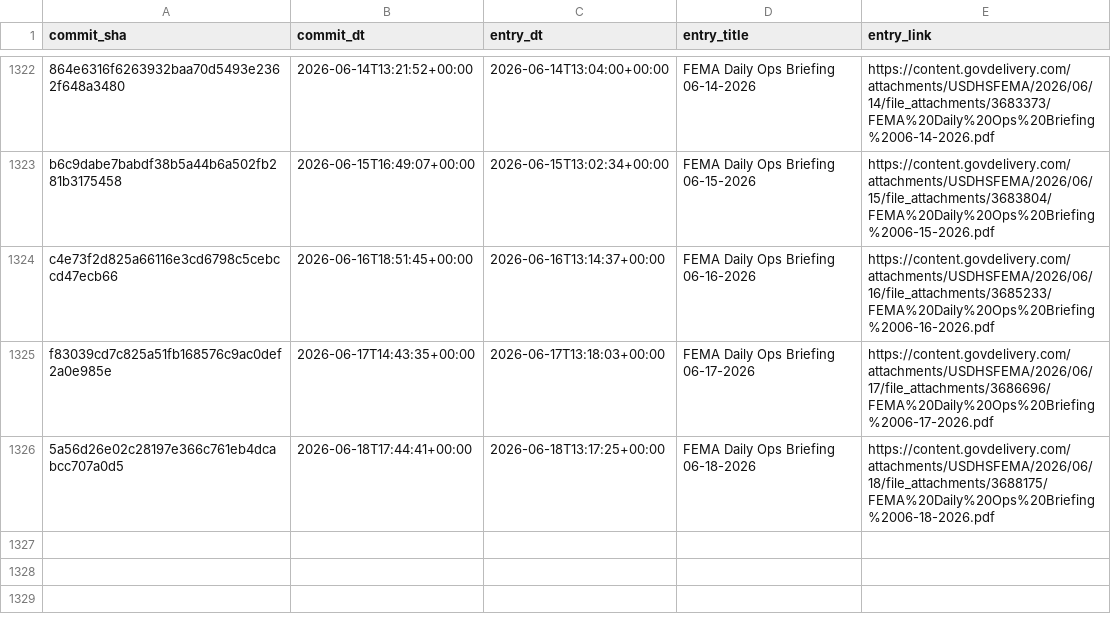
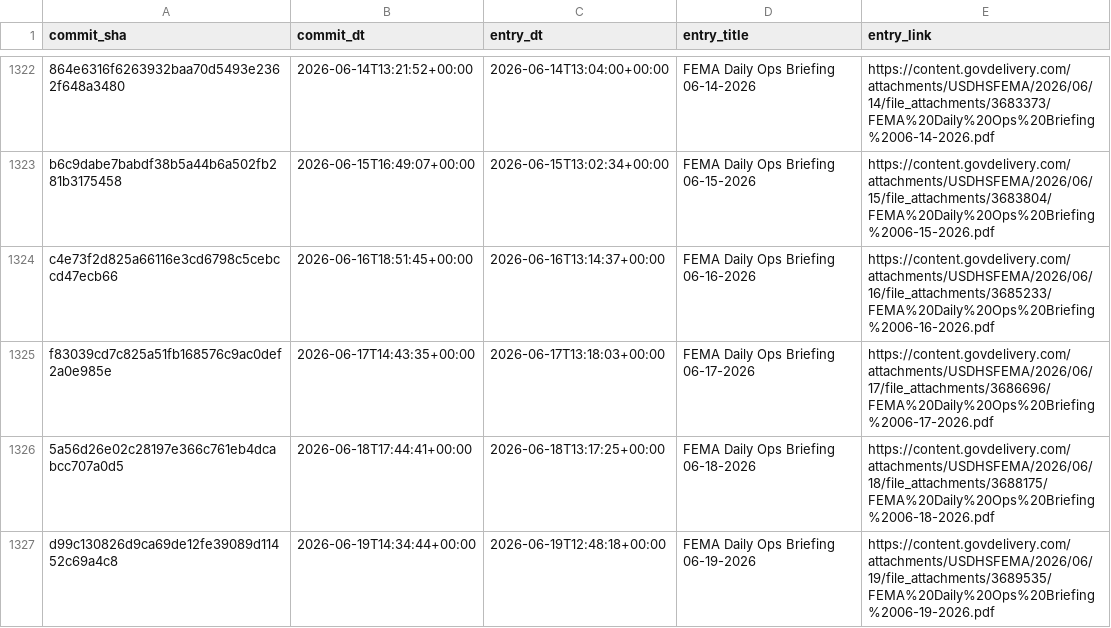
Before and after one commit to data-liberation-project/fema-daily-ops-email-to-rss, a CSV file: output/history.csv, drawn as a sheet; only a part is shown, gaps mark what is left out.

```diff
--- a/output/history.csv
+++ b/output/history.csv
@@ -1326 +1326,2 @@ f83039cd7c825a51fb168576c9ac0def2a0e985e,2026-06-17T14:43:35+00:00,2026-06-17T13
 5a56d26e02c28197e366c761eb4dcabcc707a0d5,2026-06-18T17:44:41+00:00,2026-06-18T13:17:25+00:00,FEMA Daily Ops Briefing 06-18-2026,https://content.govdelivery.com/attachments/USDHSFEMA/2026/06/18/file_attachments/3688175/FEMA%20Daily%20Ops%20Briefing%2006-18-2026.pdf
+d99c130826d9ca69de12fe39089d11452c69a4c8,2026-06-19T14:34:44+00:00,2026-06-19T12:48:18+00:00,FEMA Daily Ops Briefing 06-19-2026,https://content.govdelivery.com/attachments/USDHSFEMA/2026/06/19/file_attachments/3689535/FEMA%20Daily%20Ops%20Briefing%2006-19-2026.pdf
```
